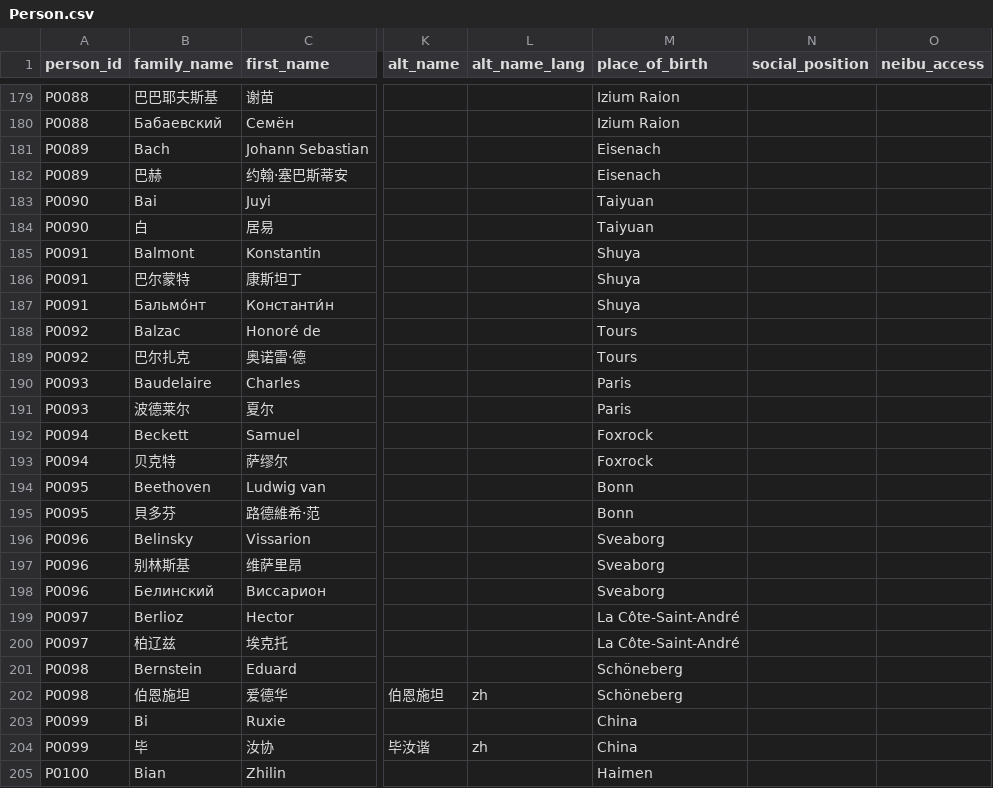
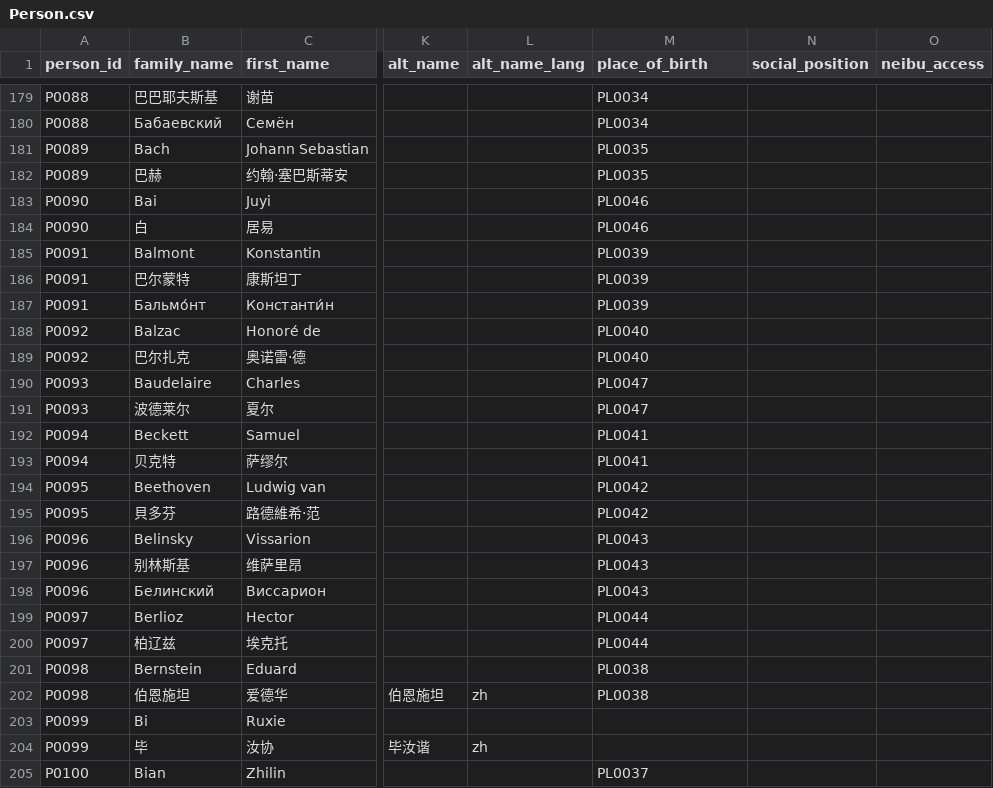
Before and after one commit to mira-gruenwald/ReadingData, a CSV file: data/Person.csv, drawn as a sheet; only a part is shown, gaps mark what is left out; the diff covers the shown part only; the diff names each change by its address in the sheet, - before the commit and + after, or states it on an @@ line.

```diff
--- a/data/Person.csv
+++ b/data/Person.csv
-M179:M180 (place_of_birth): Izium Raion
+M179:M180 (place_of_birth): PL0034
-M181:M182 (place_of_birth): Eisenach
+M181:M182 (place_of_birth): PL0035
-M183:M184 (place_of_birth): Taiyuan
+M183:M184 (place_of_birth): PL0046
-M185:M187 (place_of_birth): Shuya
+M185:M187 (place_of_birth): PL0039
-M188:M189 (place_of_birth): Tours
+M188:M189 (place_of_birth): PL0040
-M190:M191 (place_of_birth): Paris
+M190:M191 (place_of_birth): PL0047
-M192:M193 (place_of_birth): Foxrock
+M192:M193 (place_of_birth): PL0041
-M194:M195 (place_of_birth): Bonn
+M194:M195 (place_of_birth): PL0042
-M196:M198 (place_of_birth): Sveaborg
+M196:M198 (place_of_birth): PL0043
-M199:M200 (place_of_birth): La Côte-Saint-André
+M199:M200 (place_of_birth): PL0044
-M201:M202 (place_of_birth): Schöneberg
+M201:M202 (place_of_birth): PL0038
-M203:M204 (place_of_birth): China
+M203:M204 (place_of_birth): (empty)
-M205 (place_of_birth): Haimen
+M205 (place_of_birth): PL0037
```
Also changed, not shown: 36 edited cells elsewhere in this file, data/Genre.csv, data/Institution.csv, 7 other files.
